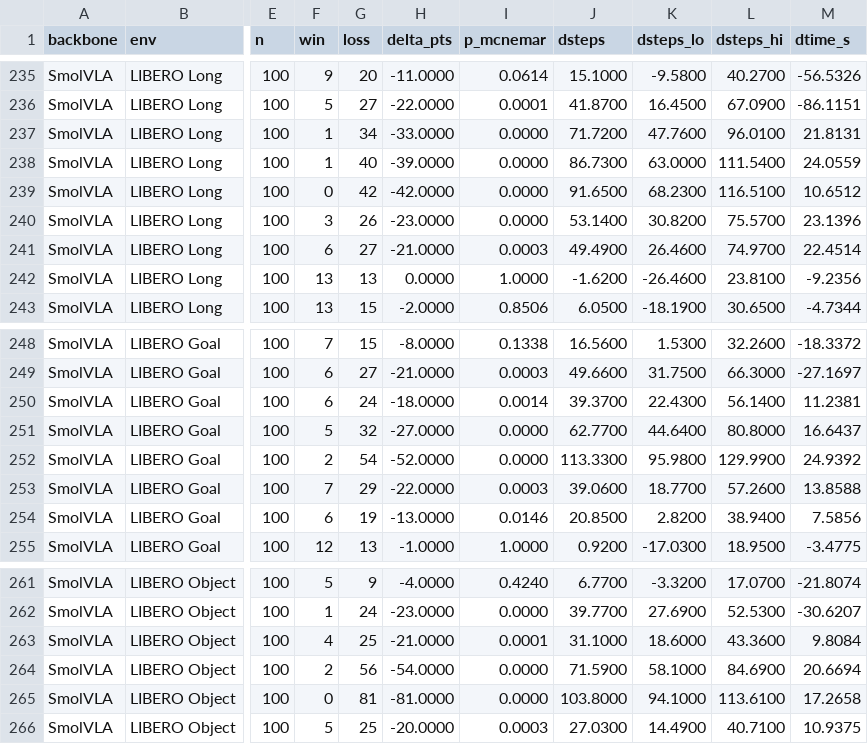
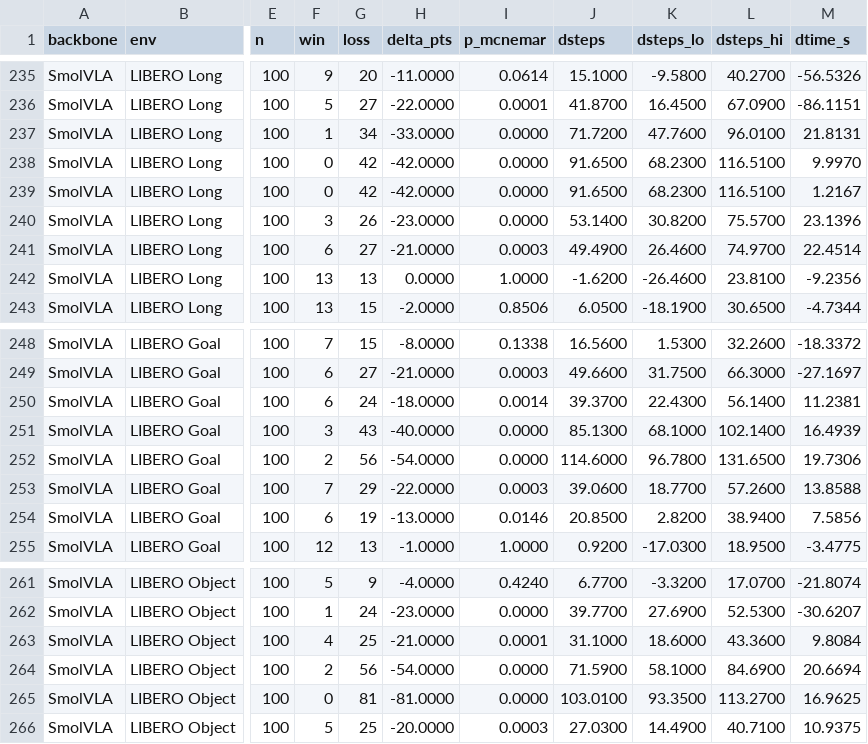
Before and after one commit to trillion-boy/BiVLA, a CSV file: experiments/paper/paired_results_all.csv, drawn as a sheet; only a part is shown, gaps mark what is left out; the diff names each change by its address in the sheet, - before the commit and + after, or states it on an @@ line.

```diff
--- a/experiments/paper/paired_results_all.csv
+++ b/experiments/paper/paired_results_all.csv
-F238 (win): 1
+F238 (win): 0
-G238 (loss): 40
+G238 (loss): 42
-H238 (delta_pts): -39.0000
+H238 (delta_pts): -42.0000
-J238 (dsteps): 86.7300
+J238 (dsteps): 91.6500
-K238 (dsteps_lo): 63.0000
+K238 (dsteps_lo): 68.2300
-L238 (dsteps_hi): 111.5400
+L238 (dsteps_hi): 116.5100
-M238 (dtime_s): 24.0559
+M238 (dtime_s): 9.9970
-M239 (dtime_s): 10.6512
+M239 (dtime_s): 1.2167
-F251 (win): 5
+F251 (win): 3
-G251 (loss): 32
+G251 (loss): 43
-H251 (delta_pts): -27.0000
+H251 (delta_pts): -40.0000
-J251 (dsteps): 62.7700
+J251 (dsteps): 85.1300
-K251 (dsteps_lo): 44.6400
+K251 (dsteps_lo): 68.1000
-L251 (dsteps_hi): 80.8000
+L251 (dsteps_hi): 102.1400
-M251 (dtime_s): 16.6437
+M251 (dtime_s): 16.4939
-G252 (loss): 54
+G252 (loss): 56
-H252 (delta_pts): -52.0000
+H252 (delta_pts): -54.0000
-J252 (dsteps): 113.3300
+J252 (dsteps): 114.6000
-K252 (dsteps_lo): 95.9800
+K252 (dsteps_lo): 96.7800
-L252 (dsteps_hi): 129.9900
+L252 (dsteps_hi): 131.6500
-M252 (dtime_s): 24.9392
+M252 (dtime_s): 19.7306
-J265 (dsteps): 103.8000
+J265 (dsteps): 103.0100
-K265 (dsteps_lo): 94.1000
+K265 (dsteps_lo): 93.3500
-L265 (dsteps_hi): 113.6100
+L265 (dsteps_hi): 113.2700
-M265 (dtime_s): 17.2658
+M265 (dtime_s): 16.9625
```
Also changed, not shown: experiments/paper/project_page/pvalues.csv, experiments/paper/website/data/full_settings.csv, 24 other files.
